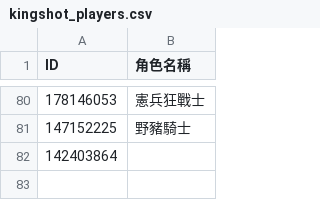
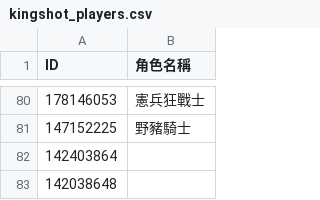
Before and after one commit to tedmax100/kingshot_giftcode_bot, a CSV file: kingshot_players.csv, drawn as a sheet; only a part is shown, gaps mark what is left out.

Commit message:
Update player list via web UI (by tedmax100@gmail.com)

```diff
--- a/kingshot_players.csv
+++ b/kingshot_players.csv
@@ -82 +82,2 @@ ID,角色名稱
 142403864,
+142038648,
```
